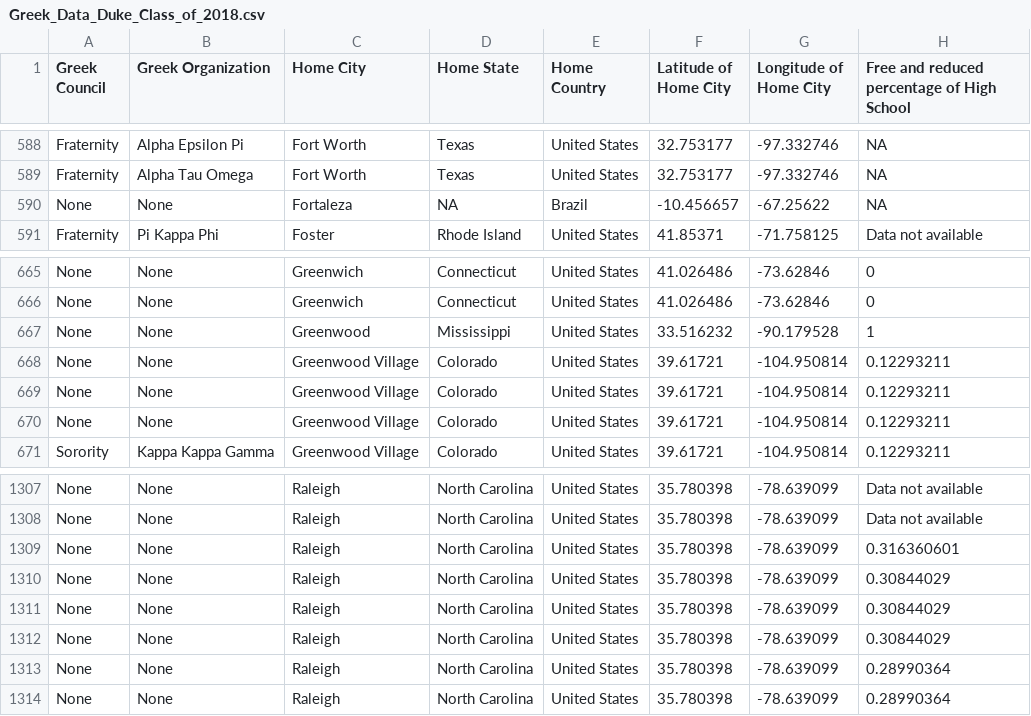
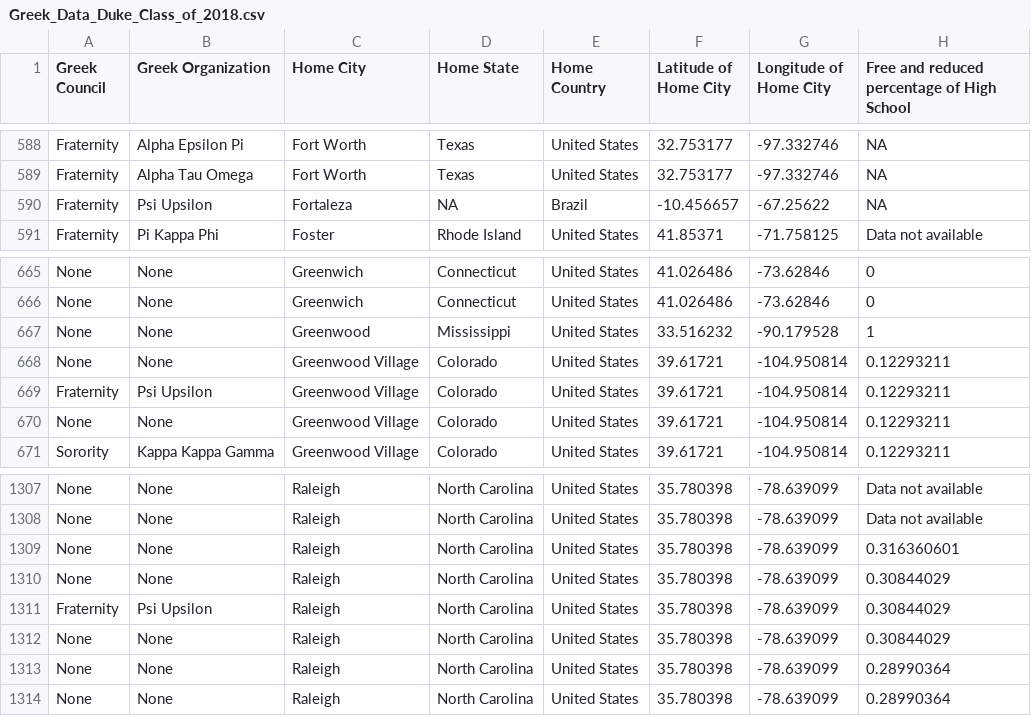
Before and after one commit to Chrissymbeck/Greek-Life-Demographics, a CSV file: Greek_Data_Duke_Class_of_2018.csv, drawn as a sheet; only a part is shown, gaps mark what is left out; the diff names each change by its address in the sheet, - before the commit and + after, or states it on an @@ line.

Commit message:
Update Greek_Data_Duke_Class_of_2018.csv

```diff
--- a/Greek_Data_Duke_Class_of_2018.csv
+++ b/Greek_Data_Duke_Class_of_2018.csv
-A590 (Greek Council): None
+A590 (Greek Council): Fraternity
-B590 (Greek Organization): None
+B590 (Greek Organization): Psi Upsilon
-A669 (Greek Council): None
+A669 (Greek Council): Fraternity
-B669 (Greek Organization): None
+B669 (Greek Organization): Psi Upsilon
-A1311 (Greek Council): None
+A1311 (Greek Council): Fraternity
-B1311 (Greek Organization): None
+B1311 (Greek Organization): Psi Upsilon
```
